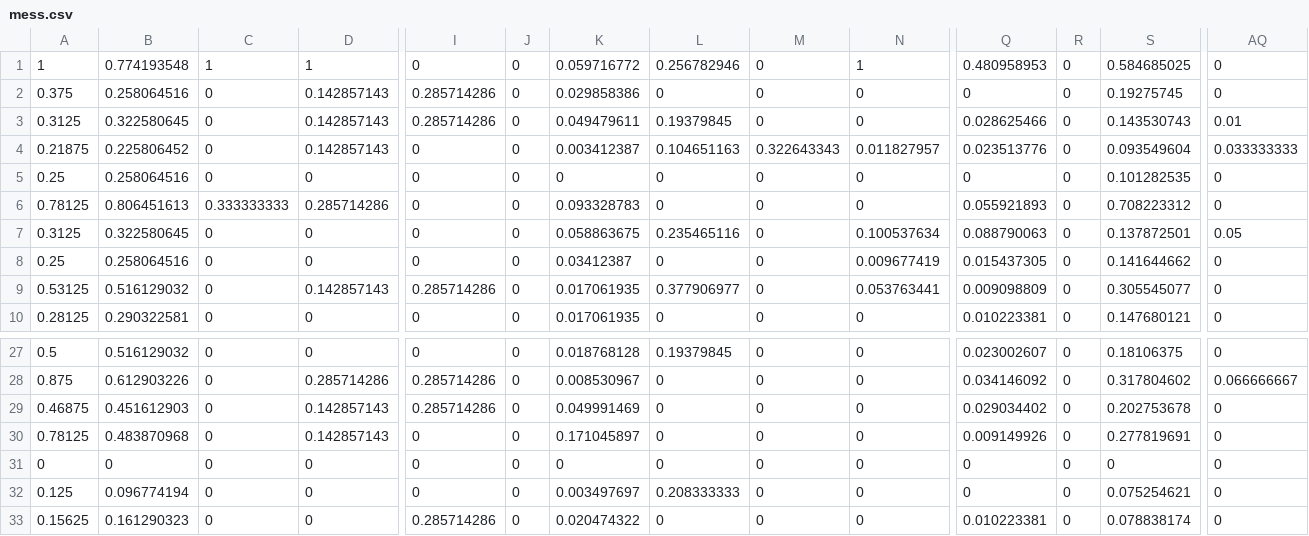
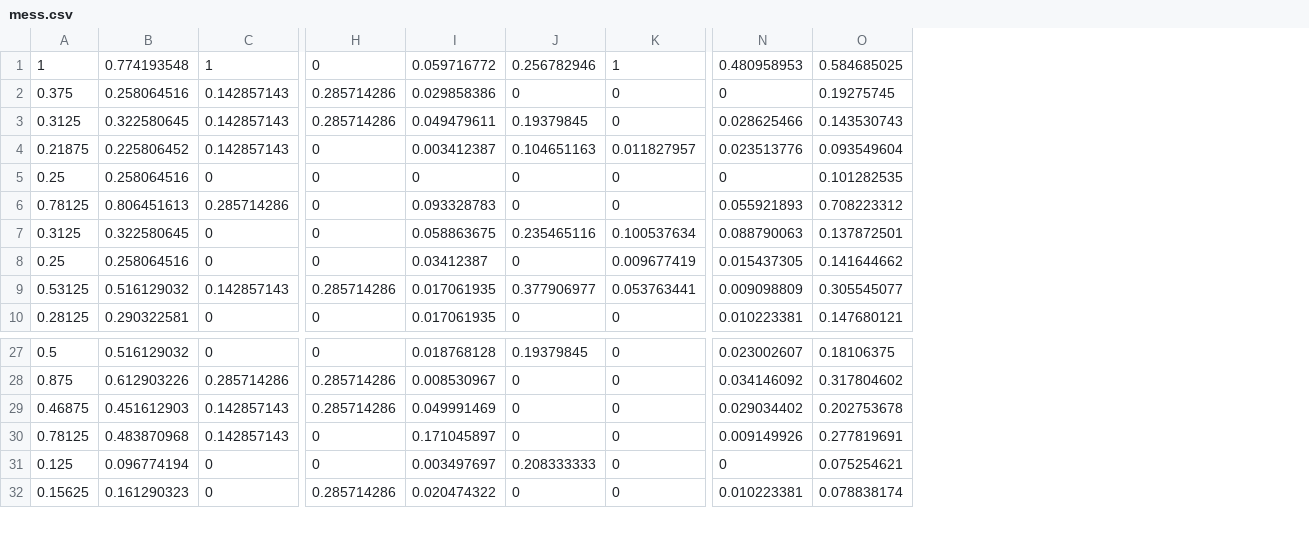
Before and after one commit to luckyele/toys, a CSV file: nn/mess.csv, drawn as a sheet; only a part is shown, gaps mark what is left out; rows hold the shown columns only; the diff names each change by its address in the sheet, - before the commit and + after, or states it on an @@ line.

```diff
--- a/nn/mess.csv
+++ b/nn/mess.csv
-column C, rows 1-10: 1 | 0 | 0 | 0 | 0 | 0.333333333 | 0 | 0 | 0 | 0; rows 27-30: all 0; rows 32-33: 0 | 0
-column J, rows 1-10: all 0; rows 27-30: all 0; rows 32-33: 0 | 0
-column M, rows 1-10: 0 | 0 | 0 | 0.322643343 | 0 | 0 | 0 | 0 | 0 | 0; rows 27-30: all 0; rows 32-33: 0 | 0
-column R, rows 1-10: all 0; rows 27-30: all 0; rows 32-33: 0 | 0
-column AQ, rows 1-10: 0 | 0 | 0.01 | 0.033333333 | 0 | 0 | 0.05 | 0 | 0 | 0; rows 27-30: 0 | 0.066666667 | 0 | 0; rows 32-33: 0 | 0
-row 31: 0 | 0 | 0 | 0 | 0 | 0 | 0 | 0 | 0 | 0 | 0 | 0 | 0 | 0
```
Also changed, not shown: nn/result12.csv, nn/result4.csv, 31 other files.
